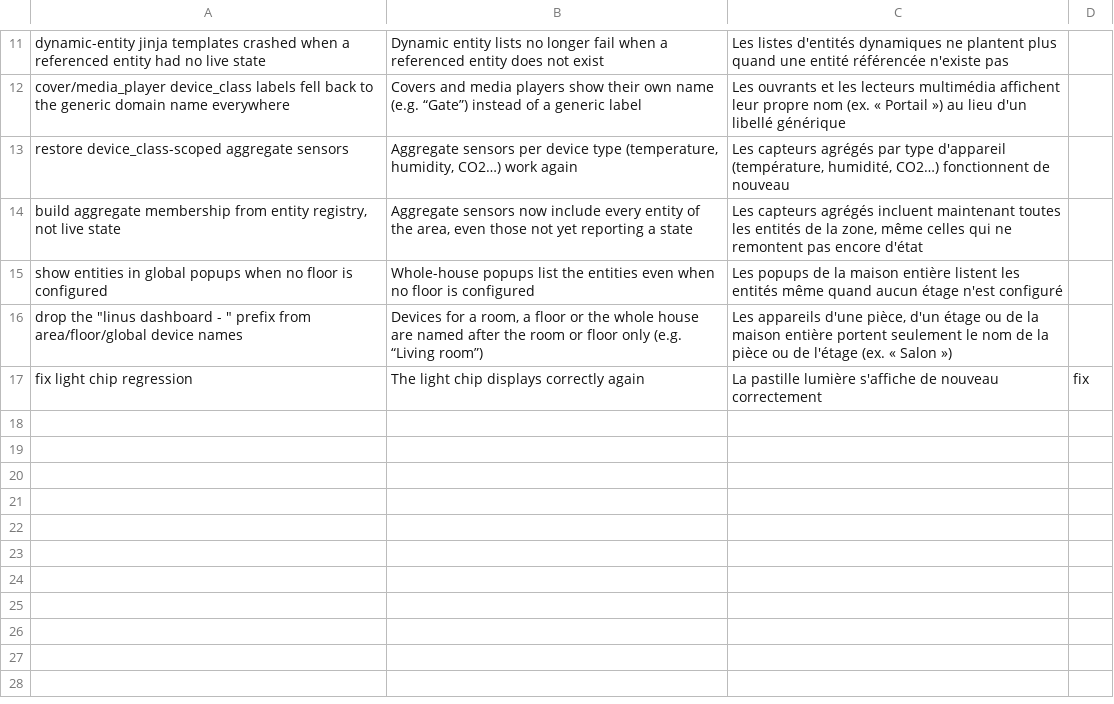
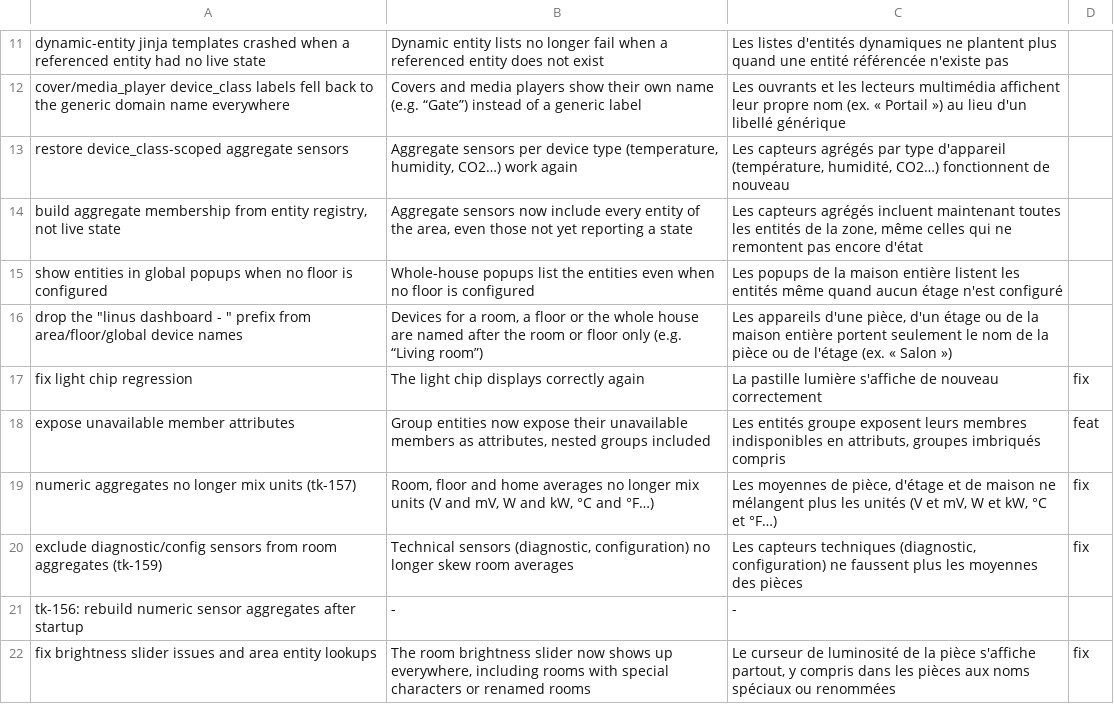
Before and after one commit to Thank-you-Linus/Linus-Dashboard, a TSV file: .github/release-notes-i18n.tsv, drawn as a sheet; only a part is shown, gaps mark what is left out.

Commit message:
feat(release): stable note opens with the version's highlights, published as is (TK-129) (#214)
* feat(release): open the stable note with the version's highlights, published as is (TK-129)

The stable button must publish the user-facing note without any edit of the release body.
.github/release-highlights/<version>.md opens the generated note; its screenshots are repository
files, rewritten to raw URLs at HEAD, and a missing one fails the run so a placeholder is never
published. 2.0.0 highlights: real group entities for every room, floor and home. Wordings for the
five changes that still showed a raw commit subject.

* docs(release): 2.0.0 screenshots of the room, floor and home light groups (ha-test)

* fix(release): highlights review — accurate claims, every image form checked against HEAD, documented

- 2.0.0 highlights: floor and home summaries from #152 (not rooms), unit conversion wording, the
  letters #175 really fixes, "without Linus Brain" for the old on/off buttons, HA floors.
- Script: every image target must be ](images/<path>) committed in HEAD (git cat-file), no title,
  space, glob or '..'; otherwise the step fails. "All changes since <stable>" heading after them.
- i18n: #201 wording (attributes), #202 dropped (fixes beta-only sensors).
- RELEASE_GUIDE and README-RELEASE describe the highlights file.

* fix(release): refuse reference-style images in the highlights (Hermes review)

"![t][id]", "![t][]" and "![t]" with a "[id]: url" definition are never rewritten to a raw URL:
they now fail the step like any other unsupported form. Tests cover the three forms.

* fix(release): a highlight image must be an image blob in HEAD (Hermes review)

git cat-file -e also accepted a committed directory. Require a png/jpg/gif/webp path whose object
in HEAD is a blob; a directory or a non-image file fails the step. Test added.

---------

Co-authored-by: Julien-Decoen <s4piens@users.noreply.github.com>

```diff
--- a/.github/release-notes-i18n.tsv
+++ b/.github/release-notes-i18n.tsv
@@ -17 +17,6 @@ drop the "linus dashboard - " prefix from area/floor/global device names	Devices
 fix light chip regression	The light chip displays correctly again	La pastille lumière s'affiche de nouveau correctement	fix
+expose unavailable member attributes	Group entities now expose their unavailable members as attributes, nested groups included	Les entités groupe exposent leurs membres indisponibles en attributs, groupes imbriqués compris	feat
+numeric aggregates no longer mix units (tk-157)	Room, floor and home averages no longer mix units (V and mV, W and kW, °C and °F…)	Les moyennes de pièce, d'étage et de maison ne mélangent plus les unités (V et mV, W et kW, °C et °F…)	fix
+exclude diagnostic/config sensors from room aggregates (tk-159)	Technical sensors (diagnostic, configuration) no longer skew room averages	Les capteurs techniques (diagnostic, configuration) ne faussent plus les moyennes des pièces	fix
+tk-156: rebuild numeric sensor aggregates after startup	-	-
+fix brightness slider issues and area entity lookups	The room brightness slider now shows up everywhere, including rooms with special characters or renamed rooms	Le curseur de luminosité de la pièce s'affiche partout, y compris dans les pièces aux noms spéciaux ou renommées	fix
```
Also changed, not shown: 9 other files.
